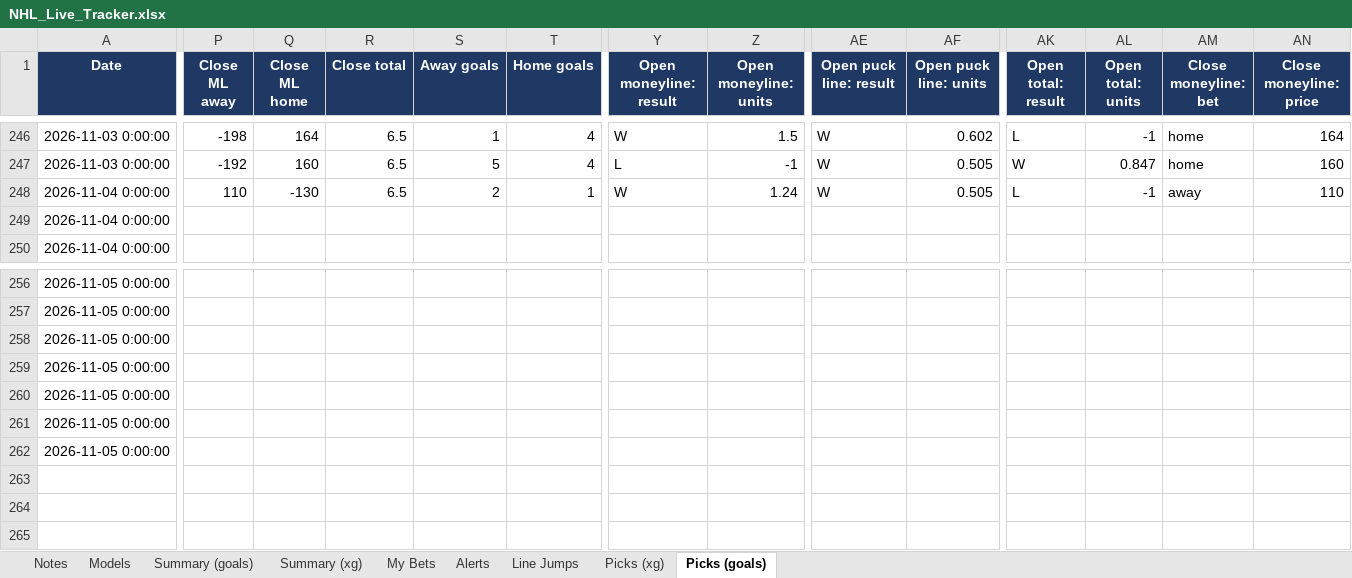
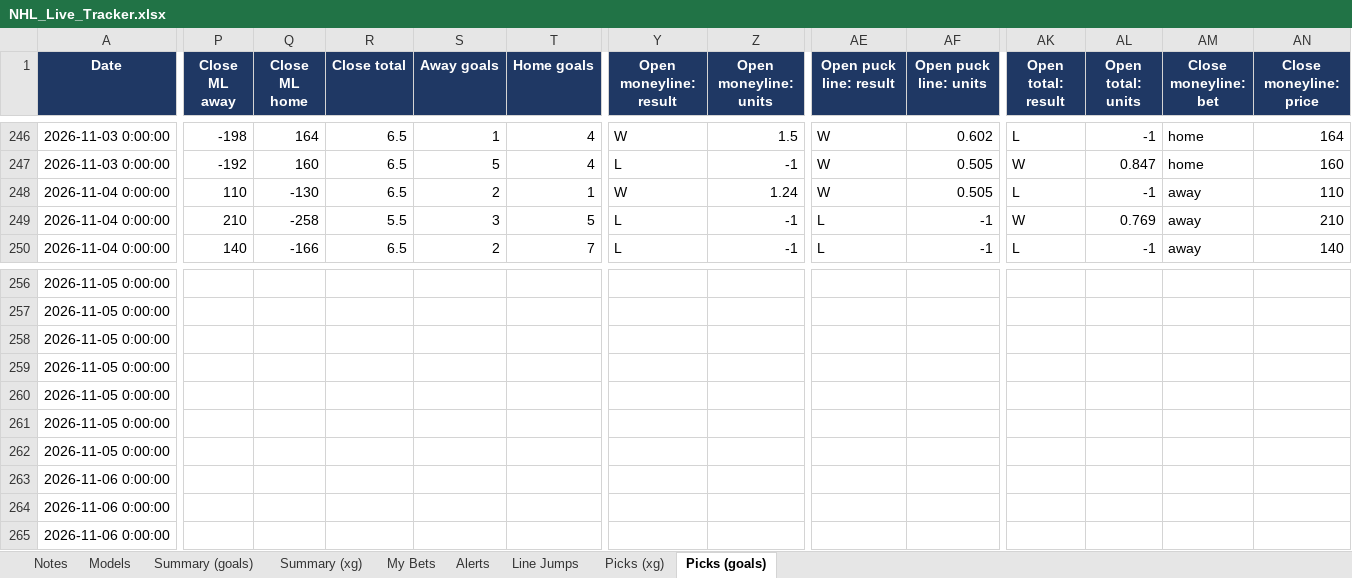
Before and after one commit to JeffreyD24/nhl-mixed-model, an Excel workbook: NHL_Live_Tracker.xlsx, sheet Picks (goals), drawn as a sheet; only a part is shown, gaps mark what is left out; values as stored, in another font and other column widths than the file's, no borders; rows hold the shown columns only; the diff covers the shown part only; the diff names each change by its address in the sheet, - before the commit and + after, or states it on an @@ line.

```diff
--- a/NHL_Live_Tracker.xlsx (sheet Picks (goals))
+++ b/NHL_Live_Tracker.xlsx (sheet Picks (goals))
-P249 (Close ML away): (empty)
+P249 (Close ML away): 210
-Q249 (Close ML home): (empty)
+Q249 (Close ML home): -258
-R249 (Close total): (empty)
+R249 (Close total): 5.5
-S249 (Away goals): (empty)
+S249 (Away goals): 3
-T249 (Home goals): (empty)
+T249 (Home goals): 5
-Y249:Y250 (Open moneyline: result): (empty)
+Y249:Y250 (Open moneyline: result): L
-Z249:Z250 (Open moneyline: units): (empty)
+Z249:Z250 (Open moneyline: units): -1
-AE249:AE250 (Open puck line: result): (empty)
+AE249:AE250 (Open puck line: result): L
-AF249:AF250 (Open puck line: units): (empty)
+AF249:AF250 (Open puck line: units): -1
-AK249 (Open total: result): (empty)
+AK249 (Open total: result): W
-AL249 (Open total: units): (empty)
+AL249 (Open total: units): 0.769
-AM249:AM250 (Close moneyline: bet): (empty)
+AM249:AM250 (Close moneyline: bet): away
-AN249 (Close moneyline: price): (empty)
+AN249 (Close moneyline: price): 210
-P250 (Close ML away): (empty)
+P250 (Close ML away): 140
-Q250 (Close ML home): (empty)
+Q250 (Close ML home): -166
-R250 (Close total): (empty)
+R250 (Close total): 6.5
-S250 (Away goals): (empty)
+S250 (Away goals): 2
-T250 (Home goals): (empty)
+T250 (Home goals): 7
-AK250 (Open total: result): (empty)
+AK250 (Open total: result): L
-AL250 (Open total: units): (empty)
+AL250 (Open total: units): -1
-AN250 (Close moneyline: price): (empty)
+AN250 (Close moneyline: price): 140
+row 263: 2026-11-06 0:00:00
+row 264: 2026-11-06 0:00:00
+row 265: 2026-11-06 0:00:00
```
Also changed, not shown: 58 edited cells elsewhere in this sheet, sheet Summary (xg), sheet Summary (goals), sheet Picks (xg), sheet Notes, sheet Models, sheet Line Jumps, 2 more sheets, 34 other files.
